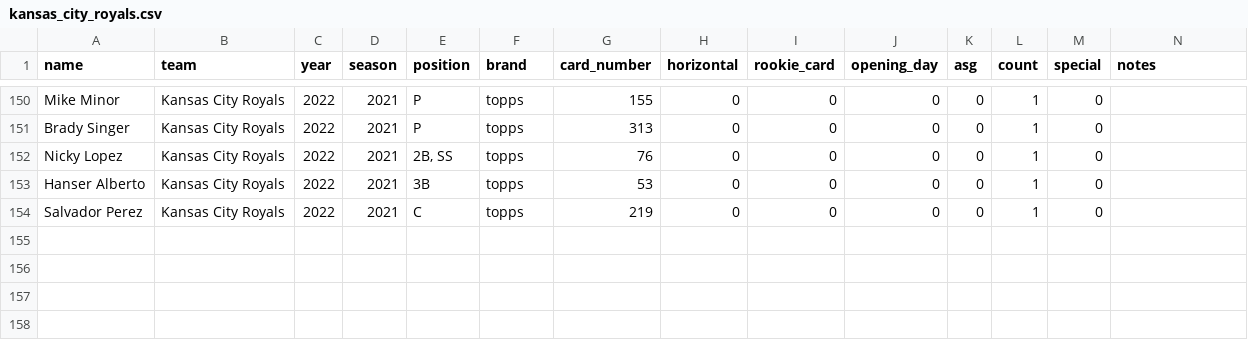
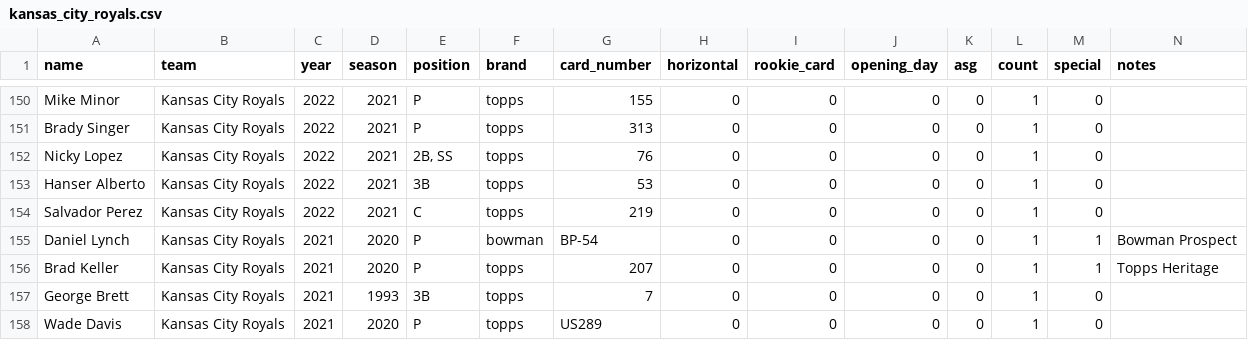
Before and after one commit to ian-curtis/baseball-cards, a CSV file: card_data/kansas_city_royals.csv, drawn as a sheet; only a part is shown, gaps mark what is left out; the diff names each change by its address in the sheet, - before the commit and + after, or states it on an @@ line.

```diff
--- a/card_data/kansas_city_royals.csv
+++ b/card_data/kansas_city_royals.csv
+row 155: Daniel Lynch | Kansas City Royals | 2021 | 2020 | P | bowman | BP-54 | 0 | 0 | 0 | 0 | 1 | 1 | Bowman Prospect
+row 156: Brad Keller | Kansas City Royals | 2021 | 2020 | P | topps | 207 | 0 | 0 | 0 | 0 | 1 | 1 | Topps Heritage
+row 157: George Brett | Kansas City Royals | 2021 | 1993 | 3B | topps | 7 | 0 | 0 | 0 | 0 | 1 | 0
+row 158: Wade Davis | Kansas City Royals | 2021 | 2020 | P | topps | US289 | 0 | 0 | 0 | 0 | 1 | 0
```
Also changed, not shown: card_data/chicago_white_sox.csv, card_data/los_angeles_dodgers.csv, 28 other files.
